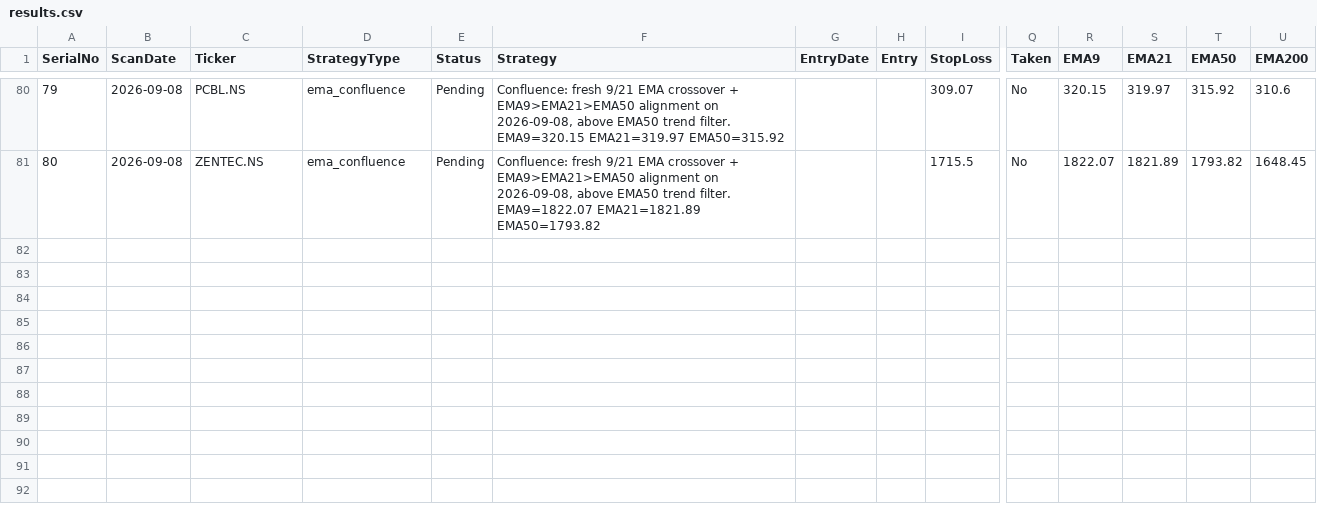
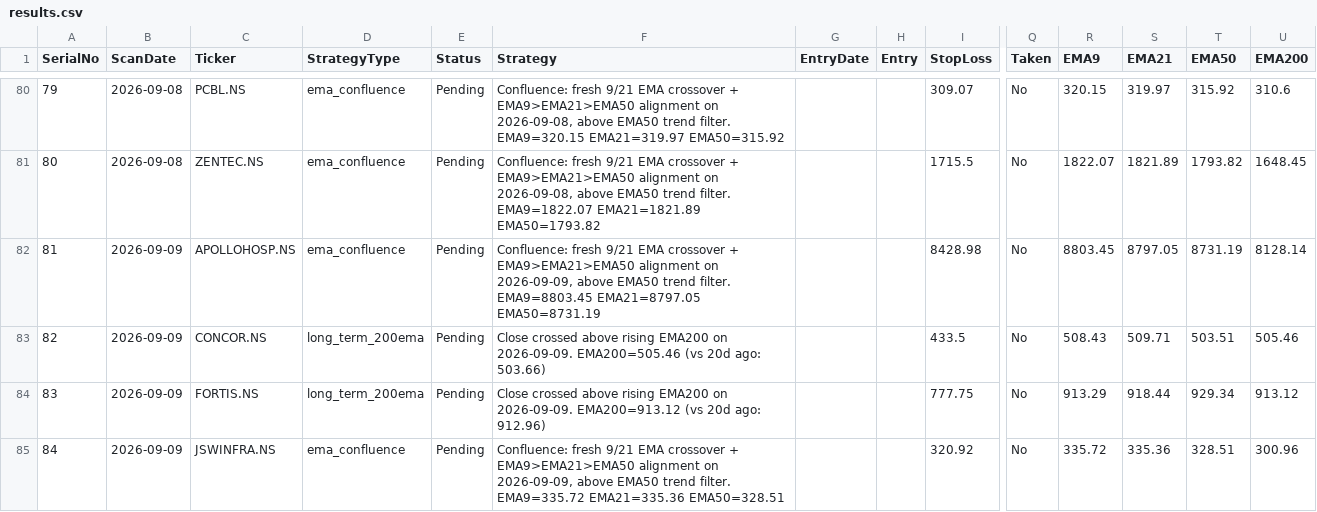
Before and after one commit to Jinish2023/ema_swing, a CSV file: results.csv, drawn as a sheet; only a part is shown, gaps mark what is left out; rows hold the shown columns only; the diff names each change by its address in the sheet, - before the commit and + after, or states it on an @@ line.

Commit message:
Update results.csv (scan)

```diff
--- a/results.csv
+++ b/results.csv
+row 82: 81 | 2026-09-09 | APOLLOHOSP.NS | ema_confluence | Pending | Confluence: fresh 9/21 EMA crossover + EMA9>EMA21>EMA50 alignment on 2026-09-09, above EMA50 trend filter. EMA9=8803.45 EMA21=8797.05 EMA50=8731.19 |  |  | 8428.98 | No | 8803.45 | 8797.05 | 8731.19 | 8128.14
+row 83: 82 | 2026-09-09 | CONCOR.NS | long_term_200ema | Pending | Close crossed above rising EMA200 on 2026-09-09. EMA200=505.46 (vs 20d ago: 503.66) |  |  | 433.5 | No | 508.43 | 509.71 | 503.51 | 505.46
+row 84: 83 | 2026-09-09 | FORTIS.NS | long_term_200ema | Pending | Close crossed above rising EMA200 on 2026-09-09. EMA200=913.12 (vs 20d ago: 912.96) |  |  | 777.75 | No | 913.29 | 918.44 | 929.34 | 913.12
+row 85: 84 | 2026-09-09 | JSWINFRA.NS | ema_confluence | Pending | Confluence: fresh 9/21 EMA crossover + EMA9>EMA21>EMA50 alignment on 2026-09-09, above EMA50 trend filter. EMA9=335.72 EMA21=335.36 EMA50=328.51 |  |  | 320.92 | No | 335.72 | 335.36 | 328.51 | 300.96
```
